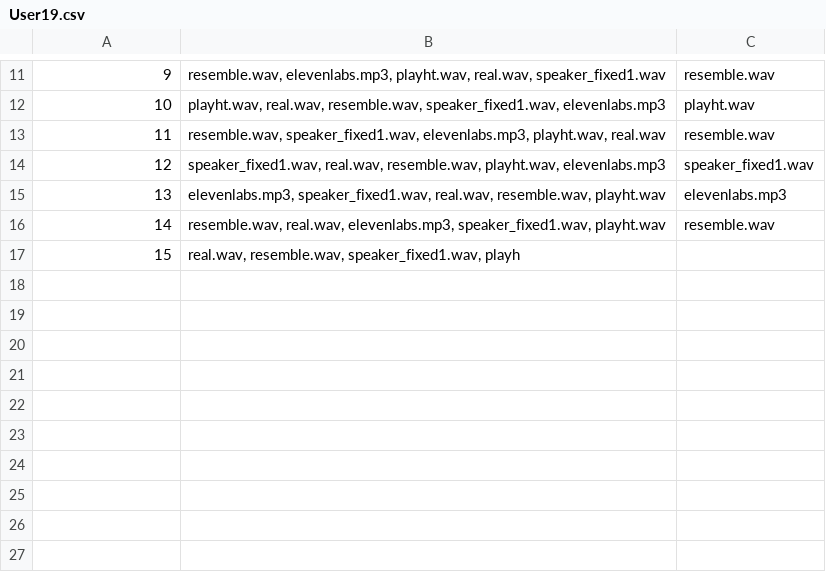
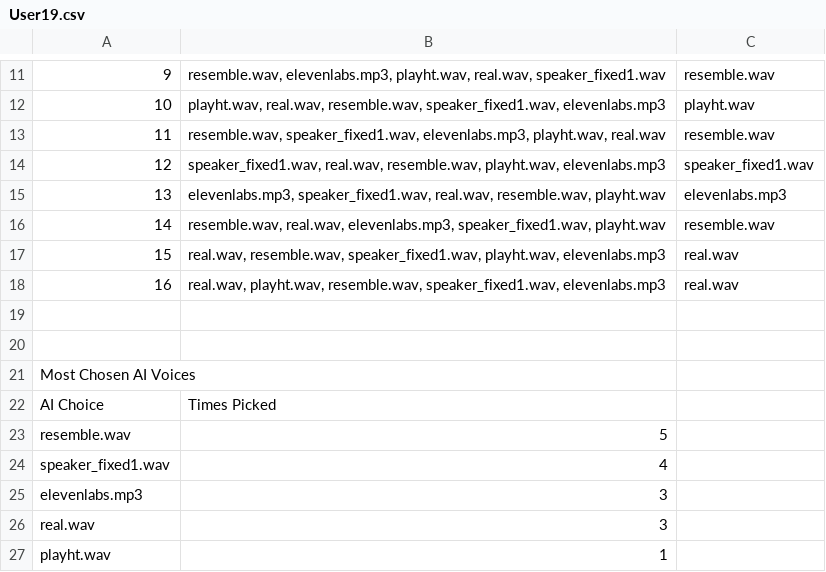
Before and after one commit to mbovenizer/mbovenizer.github.io, a CSV file: results/User19.csv, drawn as a sheet; only a part is shown, gaps mark what is left out; addresses are those after the commit; the diff names each change by its address in the sheet, - before the commit and + after, or states it on an @@ line.

```diff
--- a/results/User19.csv
+++ b/results/User19.csv
+row 17: 15 | real.wav, resemble.wav, speaker_fixed1.wav, playht.wav, elevenlabs.mp3 | real.wav
+row 18: 16 | real.wav, playht.wav, resemble.wav, speaker_fixed1.wav, elevenlabs.mp3 | real.wav
+row 19: (empty)
+row 20: (empty)
+row 21: Most Chosen AI Voices
@@ column A renumbered in row 22 @@
-B22: real.wav, resemble.wav, speaker_fixed1.wav, playh
+B22: Times Picked
+row 23: resemble.wav | 5
+row 24: speaker_fixed1.wav | 4
+row 25: elevenlabs.mp3 | 3
+row 26: real.wav | 3
+row 27: playht.wav | 1
```
Also changed, not shown: results/User14.csv, results/User16.csv, 7 other files.
